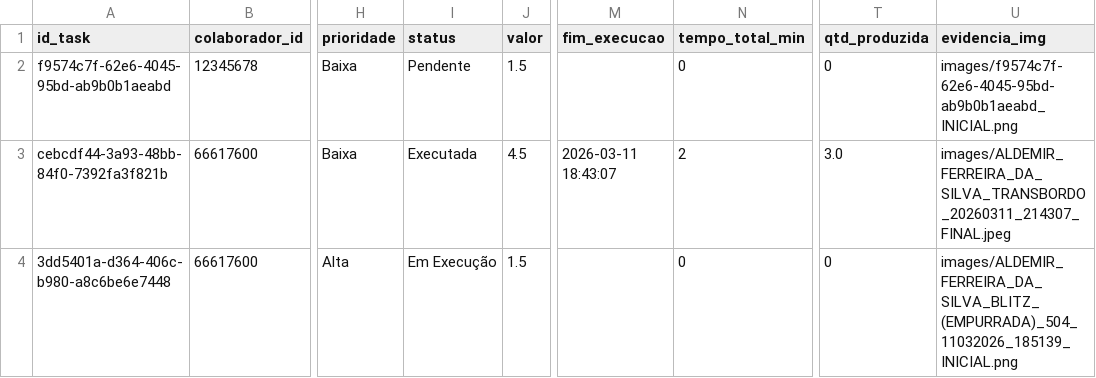
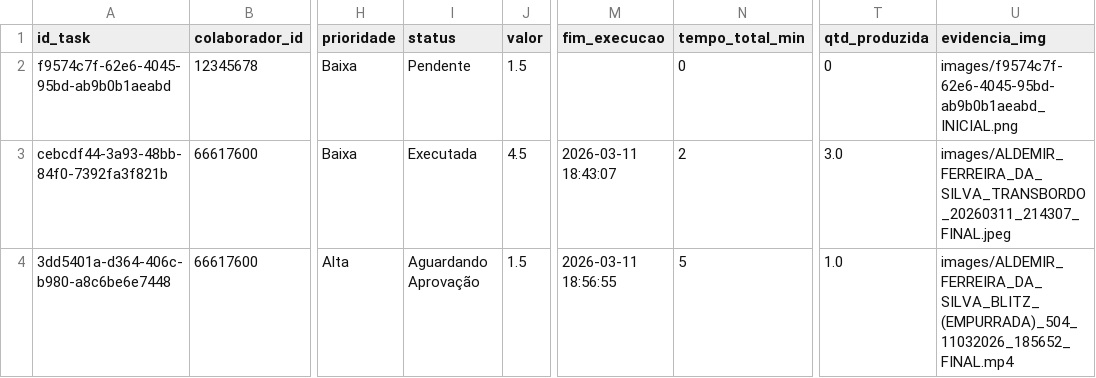
Before and after one commit to Kyara1707/ProjetoLogistica, a CSV file: data/tasks.csv, drawn as a sheet; only a part is shown, gaps mark what is left out; the diff names each change by its address in the sheet, - before the commit and + after, or states it on an @@ line.

Commit message:
App: Atualizou tasks

```diff
--- a/data/tasks.csv
+++ b/data/tasks.csv
-I4 (status): Em Execução
+I4 (status): Aguardando Aprovação
-M4 (fim_execucao): (empty)
+M4 (fim_execucao): 2026-03-11 18:56:55
-N4 (tempo_total_min): 0
+N4 (tempo_total_min): 5
-T4 (qtd_produzida): 0
+T4 (qtd_produzida): 1.0
-U4 (evidencia_img): images/ALDEMIR_FERREIRA_DA_SILVA_BLITZ_(EMPURRADA)_504_11032026_185139_INICIAL.png
+U4 (evidencia_img): images/ALDEMIR_FERREIRA_DA_SILVA_BLITZ_(EMPURRADA)_504_11032026_185652_FINAL.mp4
```
